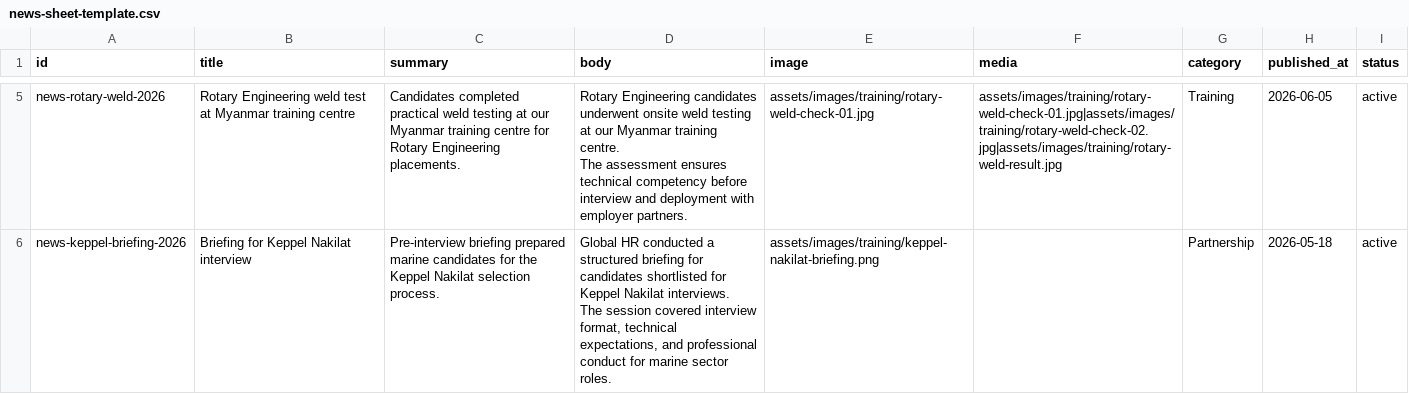
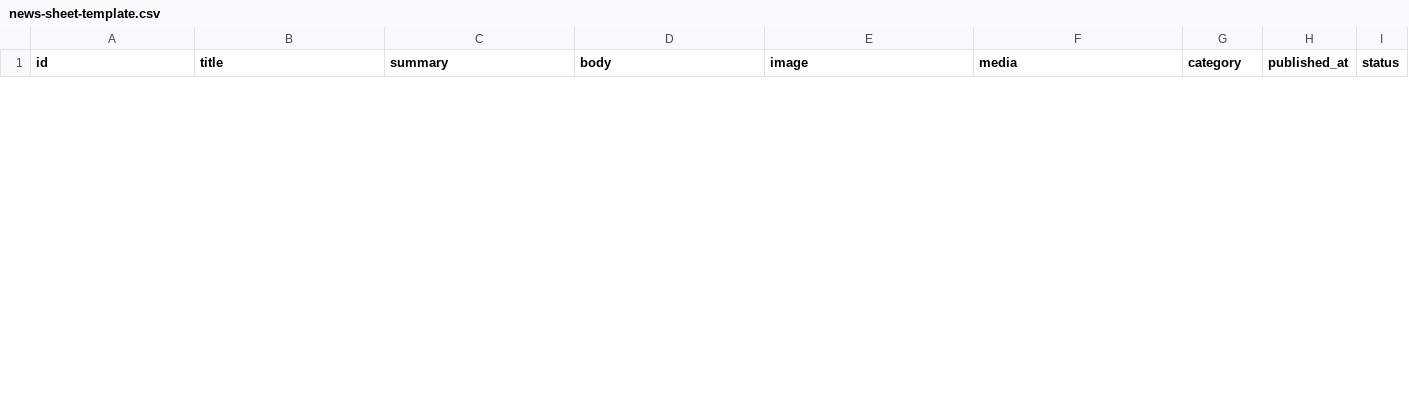
Before and after one commit to globalhrss001-oss/GlobalHR, a CSV file: scripts/google-sheets/news-sheet-template.csv, drawn as a sheet; only a part is shown, gaps mark what is left out; removed rows and columns are numbered as before the commit, all else as after; ↵ is a line break in a cell; the diff covers the shown part only; the diff names each change by its address in the sheet, - before the commit and + after, or states it on an @@ line.

```diff
--- a/scripts/google-sheets/news-sheet-template.csv
+++ b/scripts/google-sheets/news-sheet-template.csv
-row 5: news-rotary-weld-2026 | Rotary Engineering weld test at Myanmar training centre | Candidates completed practical weld testing at our Myanmar training centre for Rotary Engineering placements. | Rotary Engineering candidates underwent onsite weld testing at our Myanmar training centre. ↵ The assessment ensures technical competency before interview and deployment with employer partners. | assets/images/training/rotary-weld-check-01.jpg | assets/images/training/rotary-weld-check-01.jpg|assets/images/training/rotary-weld-check-02.jpg|assets/images/training/rotary-weld-result.jpg | Training | 2026-06-05 | active
-row 6: news-keppel-briefing-2026 | Briefing for Keppel Nakilat interview | Pre-interview briefing prepared marine candidates for the Keppel Nakilat selection process. | Global HR conducted a structured briefing for candidates shortlisted for Keppel Nakilat interviews. ↵ The session covered interview format, technical expectations, and professional conduct for marine sector roles. | assets/images/training/keppel-nakilat-briefing.png |  | Partnership | 2026-05-18 | active
```
Also changed, not shown: 1 added row and 3 removed rows elsewhere in this file, 15 other files.
